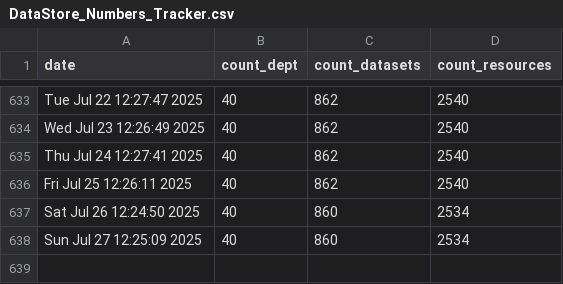
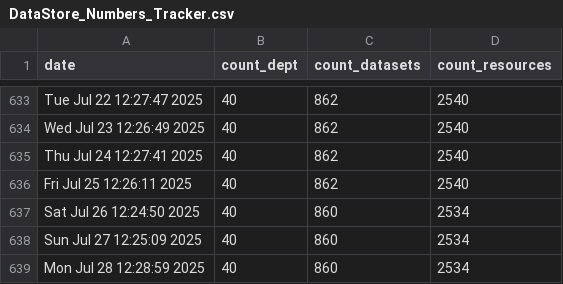
Before and after one commit to PatLittle/OpenGov_R_Scripts, a CSV file: DataStore_Numbers_Tracker.csv, drawn as a sheet; only a part is shown, gaps mark what is left out; the diff names each change by its address in the sheet, - before the commit and + after, or states it on an @@ line.

```diff
--- a/DataStore_Numbers_Tracker.csv
+++ b/DataStore_Numbers_Tracker.csv
+row 639: Mon Jul 28 12:28:59 2025 | 40 | 860 | 2534
```
